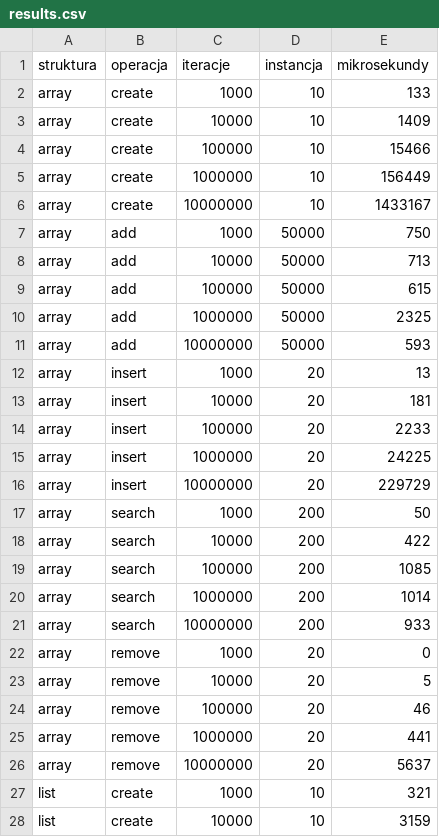
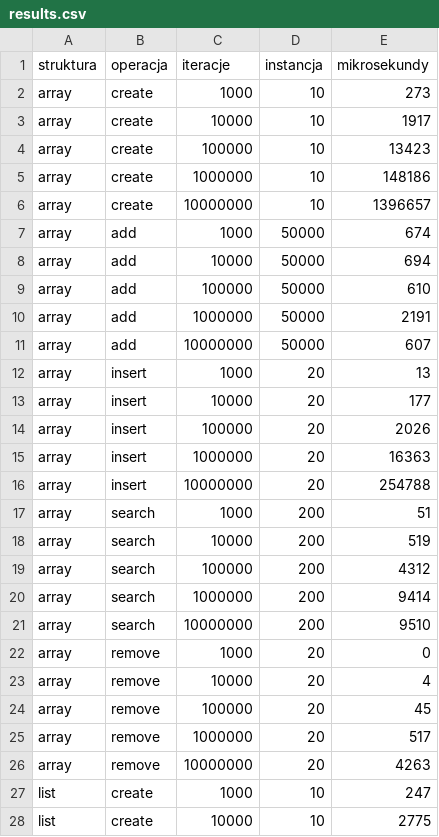
Before and after one commit to Bravo555/data-structures-project, a CSV file: zad1/results.csv, drawn as a sheet; only a part is shown; the diff covers the shown part only.

```diff
--- a/zad1/results.csv
+++ b/zad1/results.csv
@@ -1,28 +1,28 @@
 struktura,operacja,iteracje,instancja,mikrosekundy
-array,create,1000,10,133
-array,create,10000,10,1409
-array,create,100000,10,15466
-array,create,1000000,10,156449
-array,create,10000000,10,1433167
-array,add,1000,50000,750
-array,add,10000,50000,713
-array,add,100000,50000,615
-array,add,1000000,50000,2325
-array,add,10000000,50000,593
+array,create,1000,10,273
+array,create,10000,10,1917
+array,create,100000,10,13423
+array,create,1000000,10,148186
+array,create,10000000,10,1396657
+array,add,1000,50000,674
+array,add,10000,50000,694
+array,add,100000,50000,610
+array,add,1000000,50000,2191
+array,add,10000000,50000,607
 array,insert,1000,20,13
-array,insert,10000,20,181
-array,insert,100000,20,2233
-array,insert,1000000,20,24225
-array,insert,10000000,20,229729
-array,search,1000,200,50
-array,search,10000,200,422
-array,search,100000,200,1085
-array,search,1000000,200,1014
-array,search,10000000,200,933
+array,insert,10000,20,177
+array,insert,100000,20,2026
+array,insert,1000000,20,16363
+array,insert,10000000,20,254788
+array,search,1000,200,51
+array,search,10000,200,519
+array,search,100000,200,4312
+array,search,1000000,200,9414
+array,search,10000000,200,9510
 array,remove,1000,20,0
-array,remove,10000,20,5
-array,remove,100000,20,46
-array,remove,1000000,20,441
-array,remove,10000000,20,5637
-list,create,1000,10,321
-list,create,10000,10,3159
+array,remove,10000,20,4
+array,remove,100000,20,45
+array,remove,1000000,20,517
+array,remove,10000000,20,4263
+list,create,1000,10,247
+list,create,10000,10,2775
```
Also changed, not shown: 69 edited cells elsewhere in this file, 5 other files.
